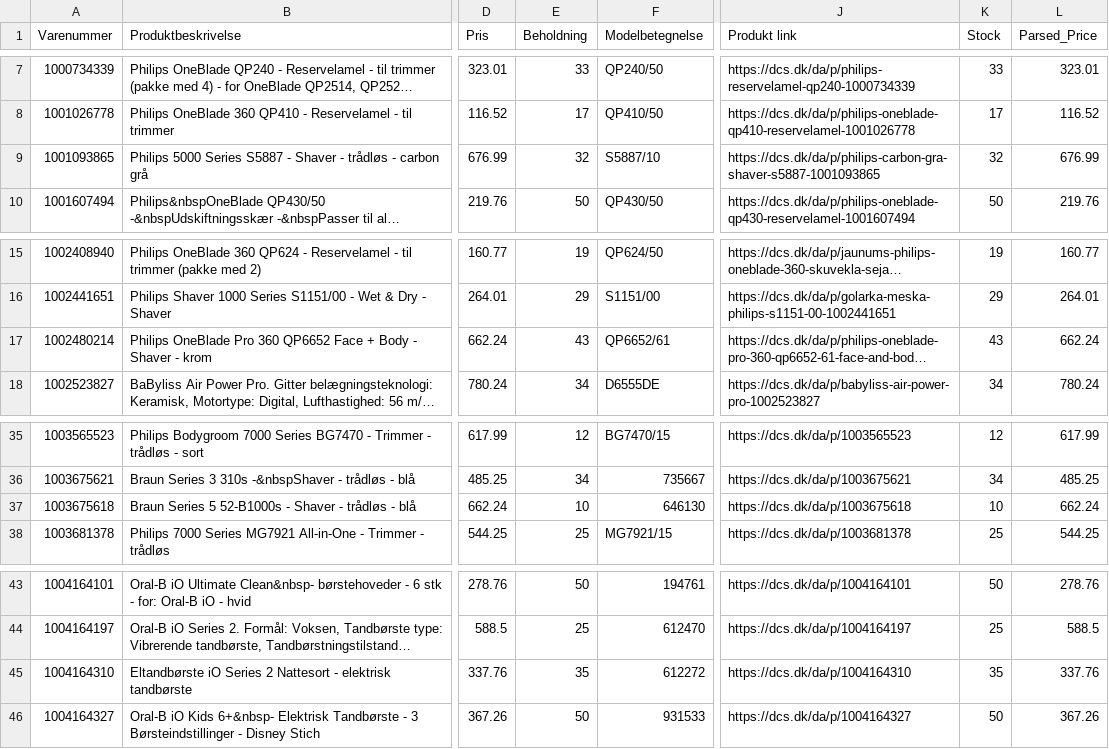
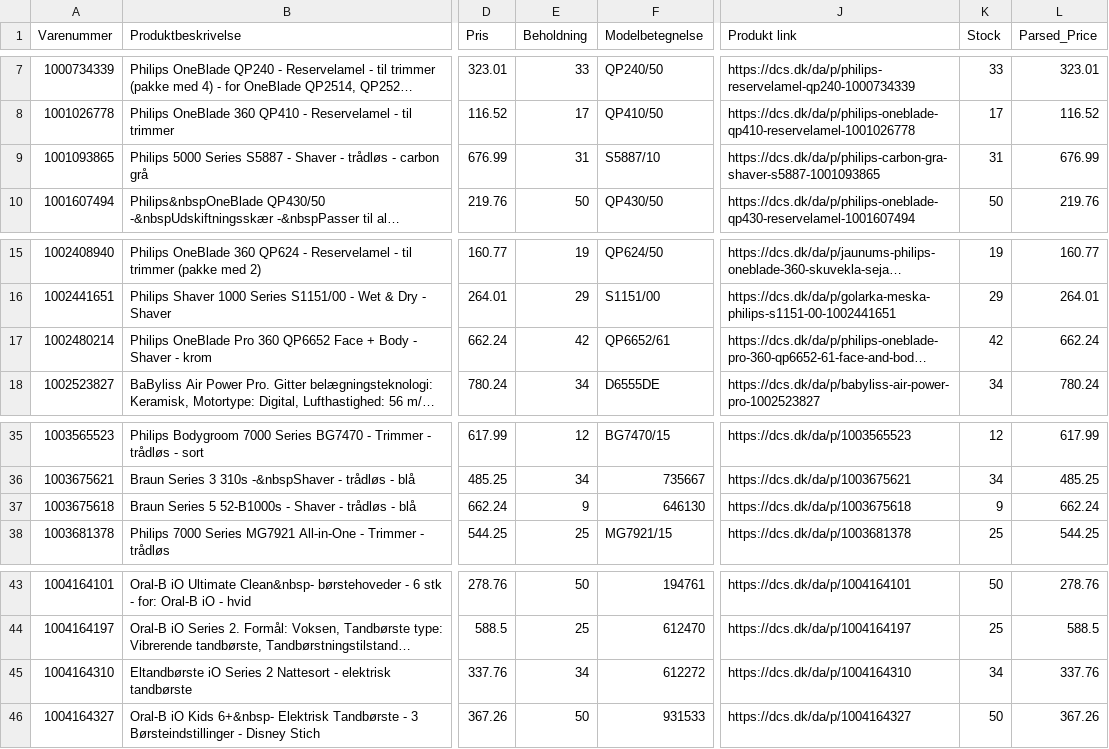
Before and after one commit to nordicfinds/bts-filter, a CSV file: personal_care.csv, drawn as a sheet; only a part is shown, gaps mark what is left out; long unchanged cells end in …; the diff names each change by its address in the sheet, - before the commit and + after, or states it on an @@ line.

```diff
--- a/personal_care.csv
+++ b/personal_care.csv
-E9 (Beholdning): 32
+E9 (Beholdning): 31
-K9 (Stock): 32
+K9 (Stock): 31
-E17 (Beholdning): 43
+E17 (Beholdning): 42
-K17 (Stock): 43
+K17 (Stock): 42
-E37 (Beholdning): 10
+E37 (Beholdning): 9
-K37 (Stock): 10
+K37 (Stock): 9
-E45 (Beholdning): 35
+E45 (Beholdning): 34
-K45 (Stock): 35
+K45 (Stock): 34
```
Also changed, not shown: audio_headphones.csv, chargers_cables.csv, 1 other file.
